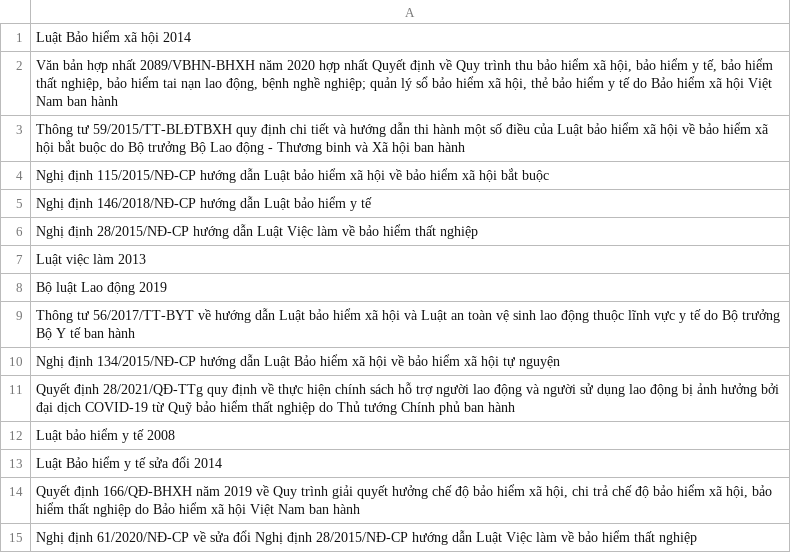
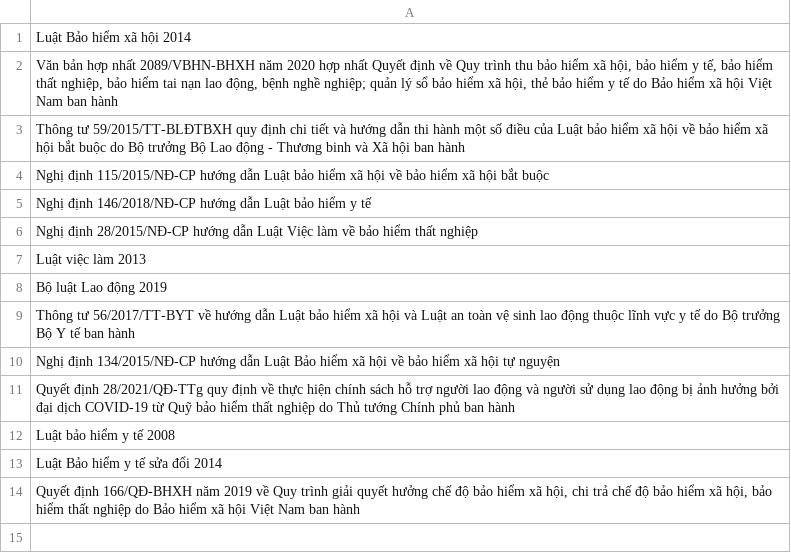
Before and after one commit to Th1nhNg0/luanvantotnghiep, a CSV file: document/data/luat_su_dung.csv, drawn as a sheet.

```diff
--- a/document/data/luat_su_dung.csv
+++ b/document/data/luat_su_dung.csv
@@ -14,2 +14 @@ Luật Bảo hiểm y tế sửa đổi 2014
 "Quyết định 166/QĐ-BHXH năm 2019 về Quy trình giải quyết hưởng chế độ bảo hiểm xã hội, chi trả chế độ bảo hiểm xã hội, bảo hiểm thất nghiệp do Bảo hiểm xã hội Việt Nam ban hành"
-Nghị định 61/2020/NĐ-CP về sửa đổi Nghị định 28/2015/NĐ-CP hướng dẫn Luật Việc làm về bảo hiểm thất nghiệp
```
Also changed, not shown: 8 other files.
